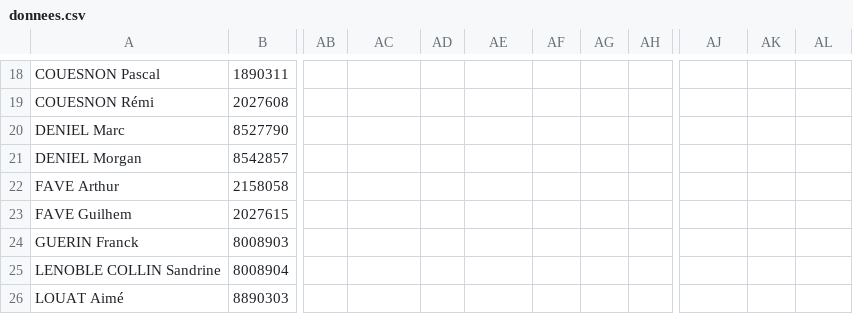
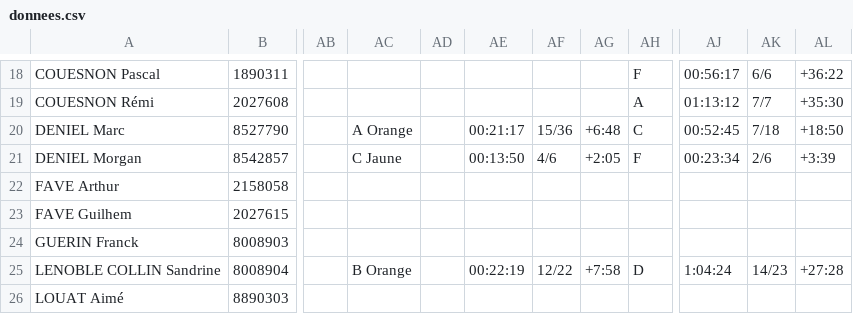
Before and after one commit to erikpier2/ycone_resultats_10, a CSV file: donnees.csv, drawn as a sheet; only a part is shown, gaps mark what is left out; the diff covers the shown part only; the diff names each change by its address in the sheet, - before the commit and + after, or states it on an @@ line.

```diff
--- a/donnees.csv
+++ b/donnees.csv
-AH18: (empty)
+AH18: F
-AJ18: (empty)
+AJ18: 00:56:17
-AK18: (empty)
+AK18: 6/6
-AL18: (empty)
+AL18: +36:22
-AH19: (empty)
+AH19: A
-AJ19: (empty)
+AJ19: 01:13:12
-AK19: (empty)
+AK19: 7/7
-AL19: (empty)
+AL19: +35:30
-AC20: (empty)
+AC20: A Orange
-AE20: (empty)
+AE20: 00:21:17
-AF20: (empty)
+AF20: 15/36
-AG20: (empty)
+AG20: +6:48
-AH20: (empty)
+AH20: C
-AJ20: (empty)
+AJ20: 00:52:45
-AK20: (empty)
+AK20: 7/18
-AL20: (empty)
+AL20: +18:50
-AC21: (empty)
+AC21: C Jaune
-AE21: (empty)
+AE21: 00:13:50
-AF21: (empty)
+AF21: 4/6
-AG21: (empty)
+AG21: +2:05
-AH21: (empty)
+AH21: F
-AJ21: (empty)
+AJ21: 00:23:34
-AK21: (empty)
+AK21: 2/6
-AL21: (empty)
+AL21: +3:39
-AC25: (empty)
+AC25: B Orange
-AE25: (empty)
+AE25: 00:22:19
-AF25: (empty)
+AF25: 12/22
-AG25: (empty)
+AG25: +7:58
-AH25: (empty)
+AH25: D
-AJ25: (empty)
+AJ25: 1:04:24
-AK25: (empty)
+AK25: 14/23
-AL25: (empty)
+AL25: +27:28
```
Also changed, not shown: 97 edited cells elsewhere in this file, 2 other files.
